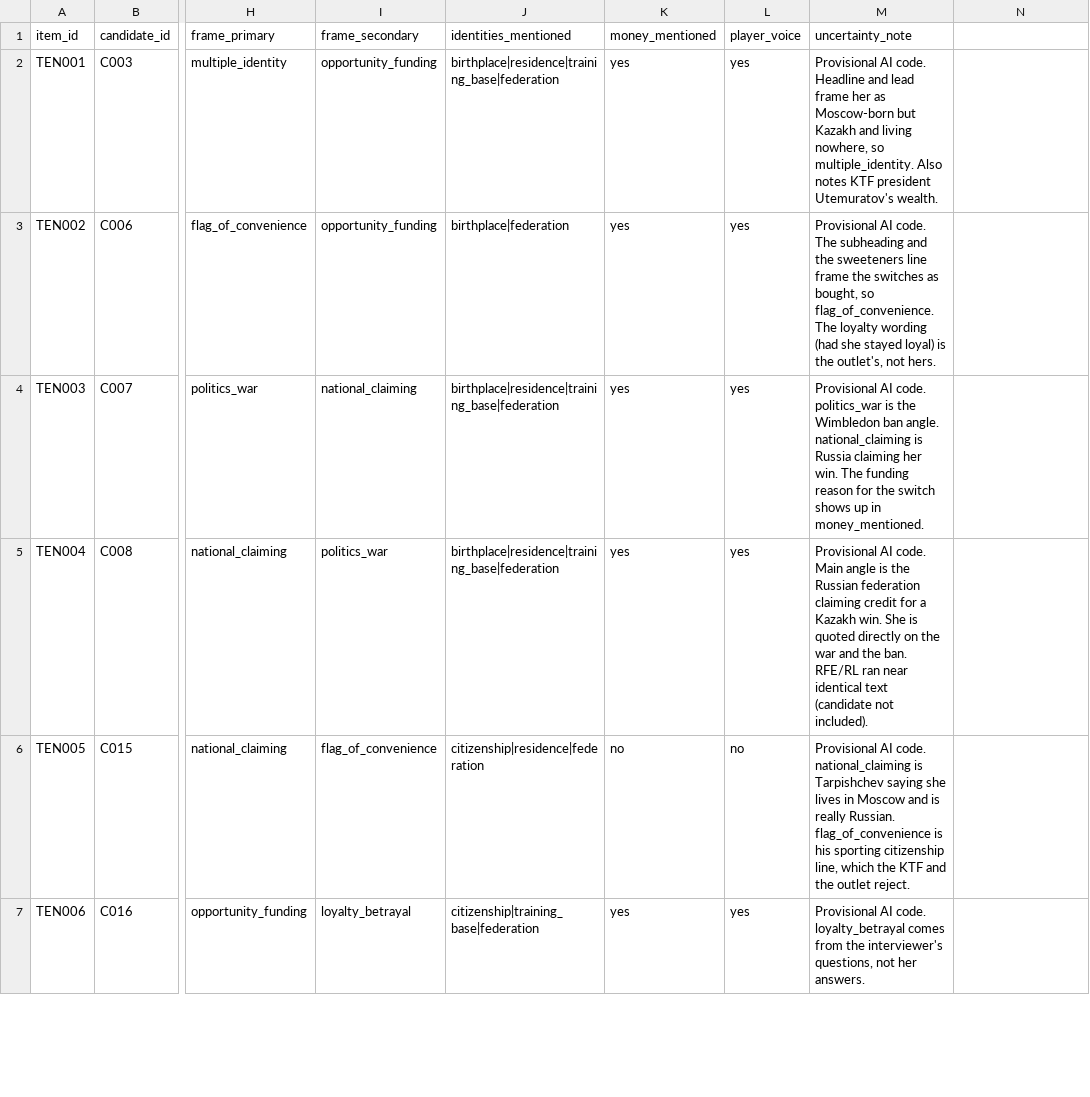
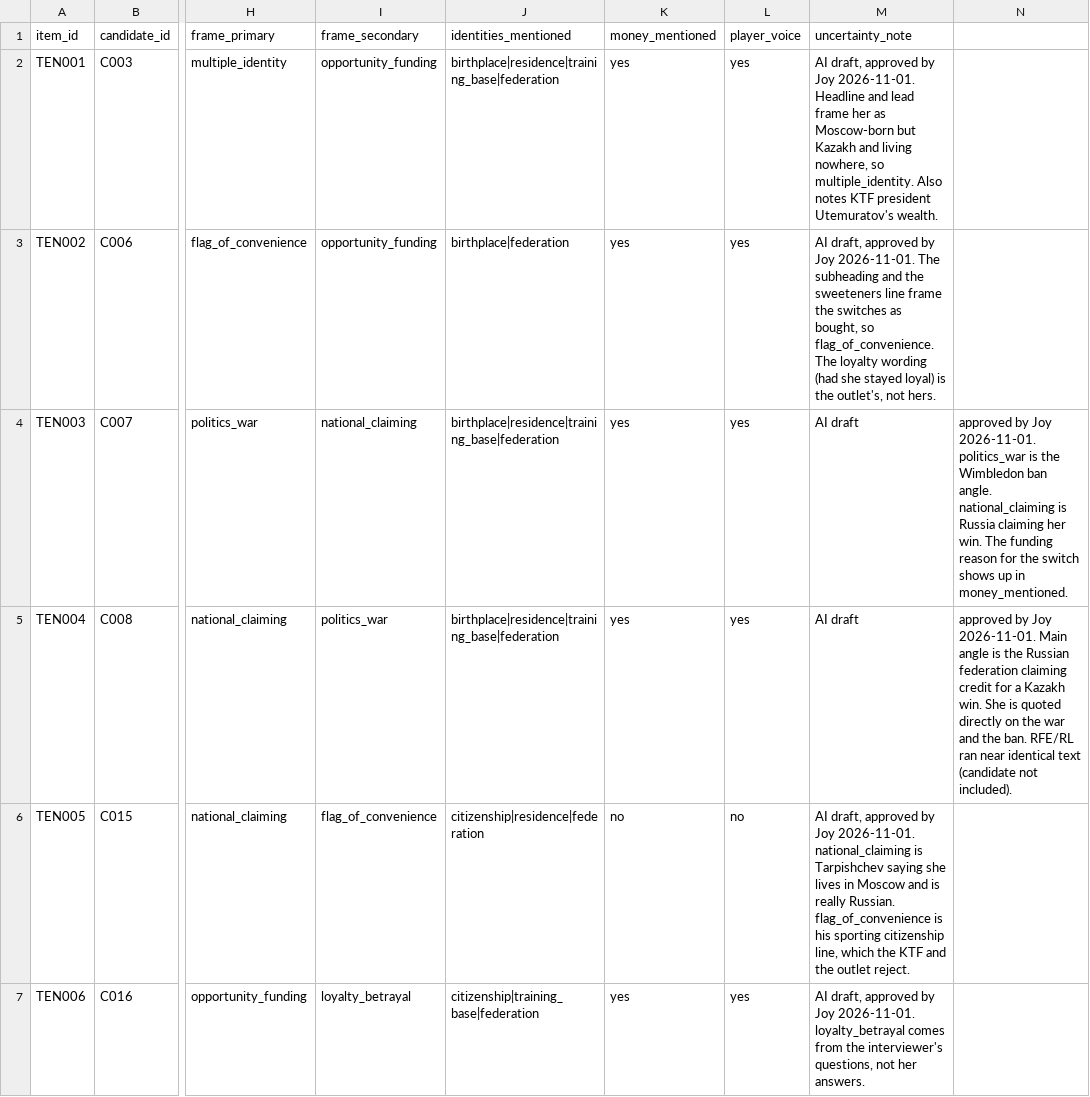
Before and after one commit to CultureAsData-UIUC/is310-fall-2026-group-a3, a CSV file: Milestone 2/joy_tennis_nationality/data/coding_suggestions.csv, drawn as a sheet; only a part is shown, gaps mark what is left out; the diff covers the shown part only; the diff names each change by its address in the sheet, - before the commit and + after, or states it on an @@ line.

```diff
--- a/Milestone 2/joy_tennis_nationality/data/coding_suggestions.csv
+++ b/Milestone 2/joy_tennis_nationality/data/coding_suggestions.csv
-M2 (uncertainty_note): Provisional AI code. Headline and…
+M2 (uncertainty_note): AI draft, approved by Joy 2026-11-01. Headline and…
-M3 (uncertainty_note): Provisional AI code. The subheading…
+M3 (uncertainty_note): AI draft, approved by Joy 2026-11-01. The subheading…
-M4 (uncertainty_note): Provisional AI code. politics_war is the Wimbledon ban angle. national_claiming is Russia claiming her win. The funding reason for the switch shows up in money_mentioned.
+M4 (uncertainty_note): AI draft
-N4: (empty)
+N4: approved by Joy 2026-11-01. politics_war is the Wimbledon ban angle. national_claiming is Russia claiming her win. The funding reason for the switch shows up in money_mentioned.
-M5 (uncertainty_note): Provisional AI code. Main angle is the Russian federation claiming credit for a Kazakh win. She is quoted directly on the war and the ban. RFE/RL ran near identical text (candidate not included).
+M5 (uncertainty_note): AI draft
-N5: (empty)
+N5: approved by Joy 2026-11-01. Main angle is the Russian federation claiming credit for a Kazakh win. She is quoted directly on the war and the ban. RFE/RL ran near identical text (candidate not included).
-M6 (uncertainty_note): Provisional AI code. national_claiming is…
+M6 (uncertainty_note): AI draft, approved by Joy 2026-11-01. national_claiming is…
-M7 (uncertainty_note): Provisional AI code. loyalty_betrayal comes…
+M7 (uncertainty_note): AI draft, approved by Joy 2026-11-01. loyalty_betrayal comes…
```
Also changed, not shown: 111 edited cells elsewhere in this file, Milestone 2/joy_tennis_nationality/data/tennis_nationality_dataset.csv, 7 other files.
